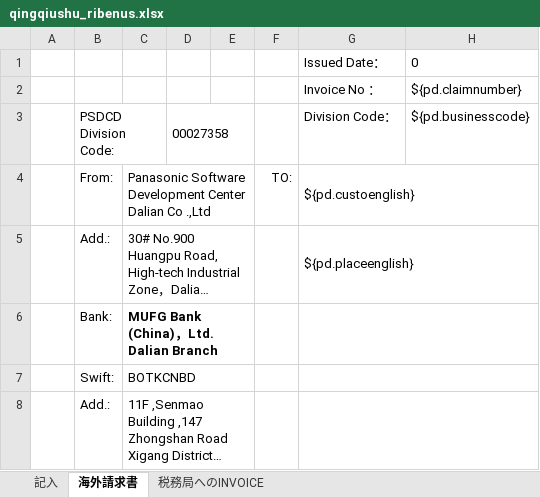
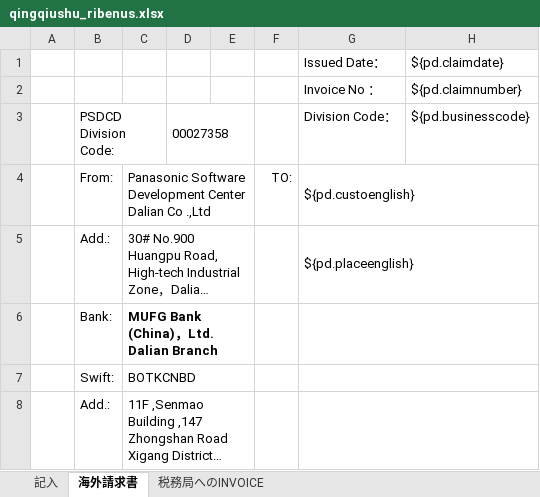
Before and after one commit to zhangtianciAnt/newparkcloud, an Excel workbook: controller/src/main/resources/jxls_templates/qingqiushu_ribenus.xlsx, sheet 海外請求書, drawn as a sheet; only a part is shown; long unchanged cells end in …; values as stored, in another font and other column widths than the file's, no borders; charts and pictures not drawn; the diff names each change by its address in the sheet, - before the commit and + after, or states it on an @@ line.

```diff
--- a/controller/src/main/resources/jxls_templates/qingqiushu_ribenus.xlsx (sheet 海外請求書)
+++ b/controller/src/main/resources/jxls_templates/qingqiushu_ribenus.xlsx (sheet 海外請求書)
-H1: 0
+H1: ${pd.claimdate}
```
Also changed, not shown: sheet 記入, sheet 税務局へのINVOICE, controller/src/main/resources/jxls_templates/qingqiushu_ribenrmb.xlsx, 1 other file.
